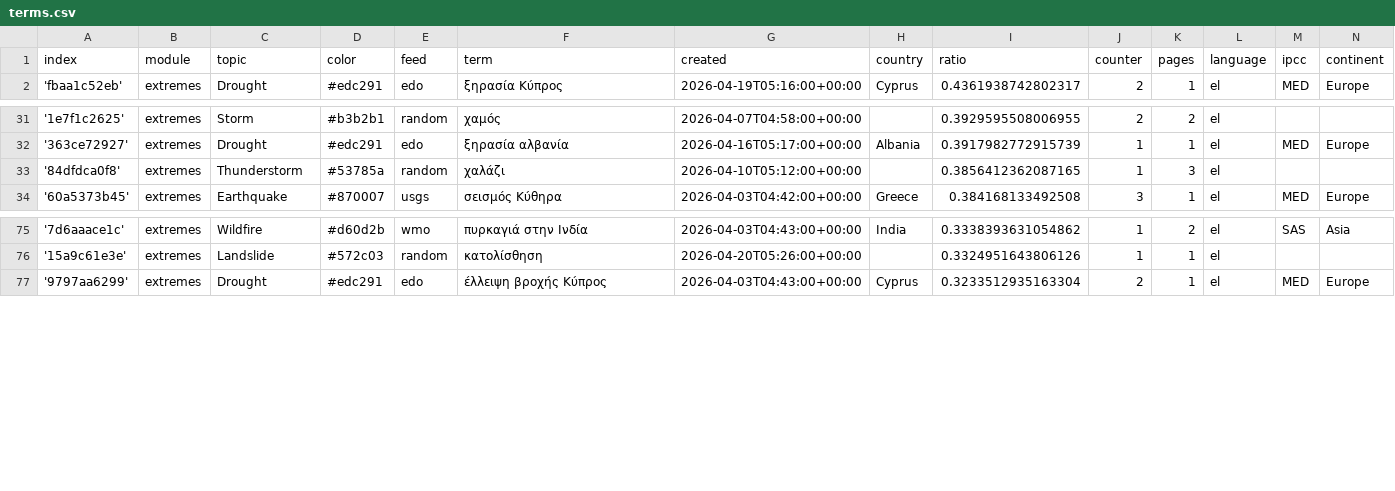
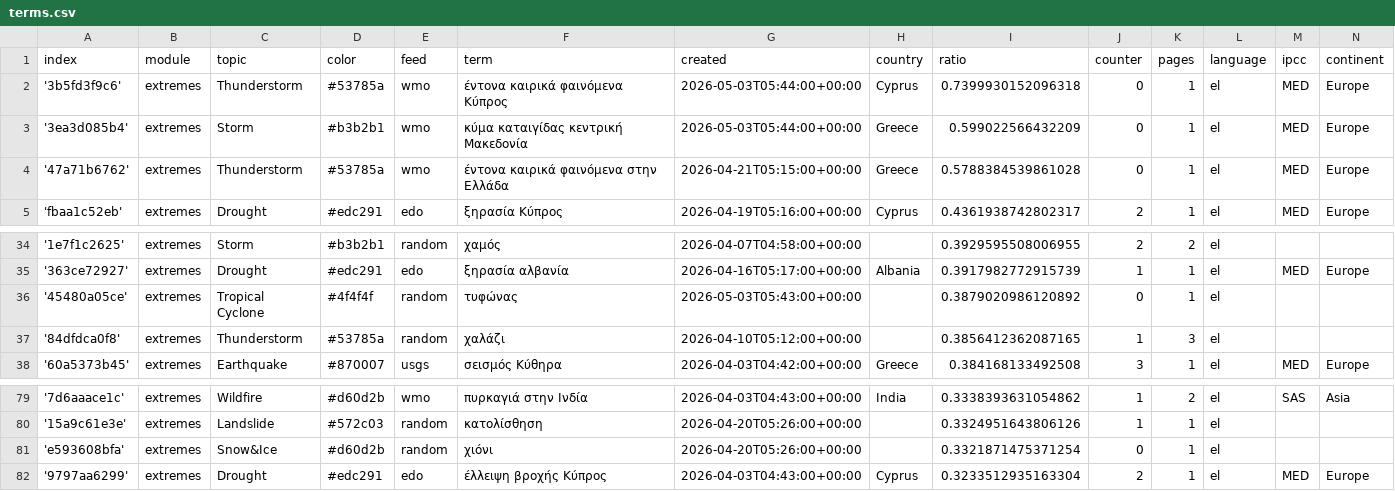
Before and after one commit to kamic-news/dutchExtremes, a CSV file: terms.csv, drawn as a sheet; only a part is shown, gaps mark what is left out; the diff names each change by its address in the sheet, - before the commit and + after, or states it on an @@ line.

Commit message:
Commit from GitHub Actions (import:0.0)

```diff
--- a/terms.csv
+++ b/terms.csv
+row 2: '3b5fd3f9c6' | extremes | Thunderstorm | #53785a | wmo | έντονα καιρικά φαινόμενα Κύπρος | 2026-05-03T05:44:00+00:00 | Cyprus | 0.7399930152096318 | 0 | 1 | el | MED | Europe
+row 3: '3ea3d085b4' | extremes | Storm | #b3b2b1 | wmo | κύμα καταιγίδας κεντρική Μακεδονία | 2026-05-03T05:44:00+00:00 | Greece | 0.599022566432209 | 0 | 1 | el | MED | Europe
+row 4: '47a71b6762' | extremes | Thunderstorm | #53785a | wmo | έντονα καιρικά φαινόμενα στην Ελλάδα | 2026-04-21T05:15:00+00:00 | Greece | 0.5788384539861028 | 0 | 1 | el | MED | Europe
+row 36: '45480a05ce' | extremes | Tropical Cyclone | #4f4f4f | random | τυφώνας | 2026-05-03T05:43:00+00:00 |  | 0.3879020986120892 | 0 | 1 | el
+row 81: 'e593608bfa' | extremes | Snow&Ice | #d60d2b | random | χιόνι | 2026-04-20T05:26:00+00:00 |  | 0.3321871475371254 | 0 | 1 | el
```
